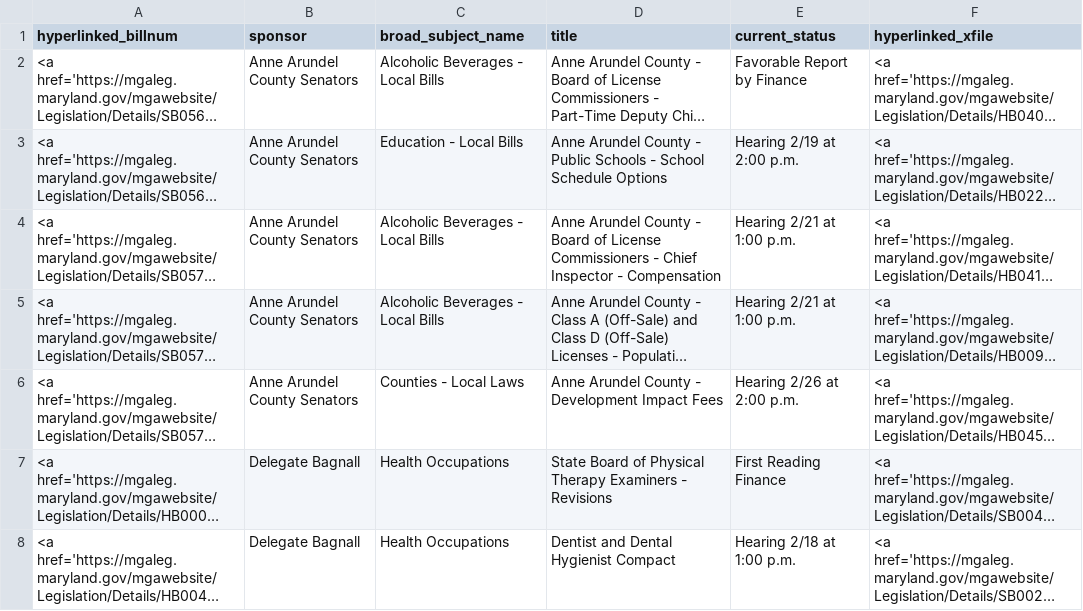
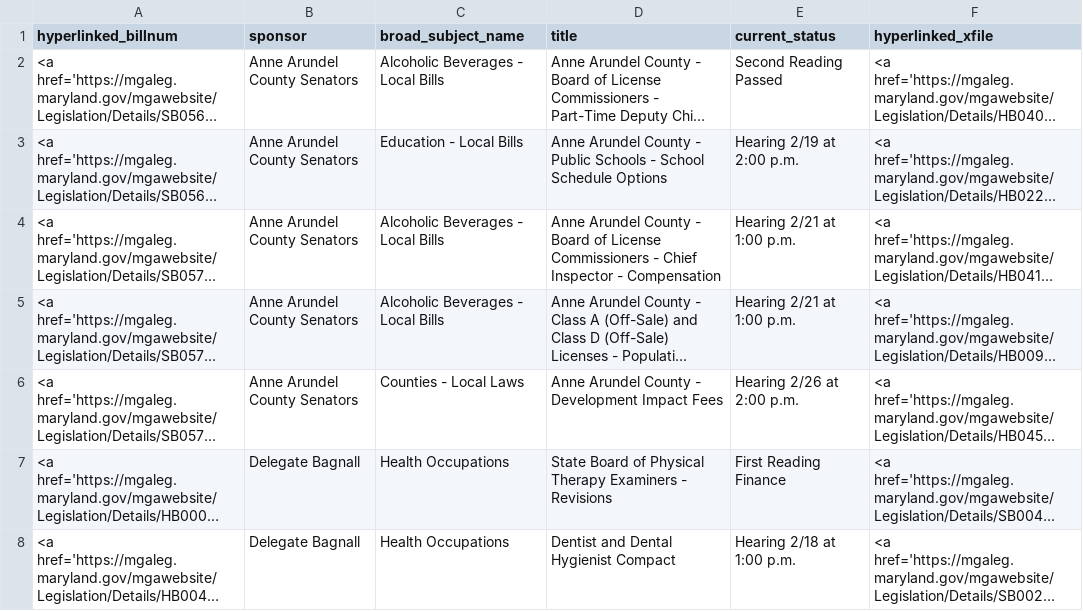
Before and after one commit to Baltimore-Sun/md-ga-bill-tracker, a CSV file: aatab.csv, drawn as a sheet; only a part is shown; long unchanged cells end in …; the diff covers the shown part only; the diff names each change by its address in the sheet, - before the commit and + after, or states it on an @@ line.

```diff
--- a/aatab.csv
+++ b/aatab.csv
-E2 (current_status): Favorable Report by Finance
+E2 (current_status): Second Reading Passed
```
Also changed, not shown: 10 edited cells elsewhere in this file, carrolltab.csv, hartab.csv, 1 other file.
